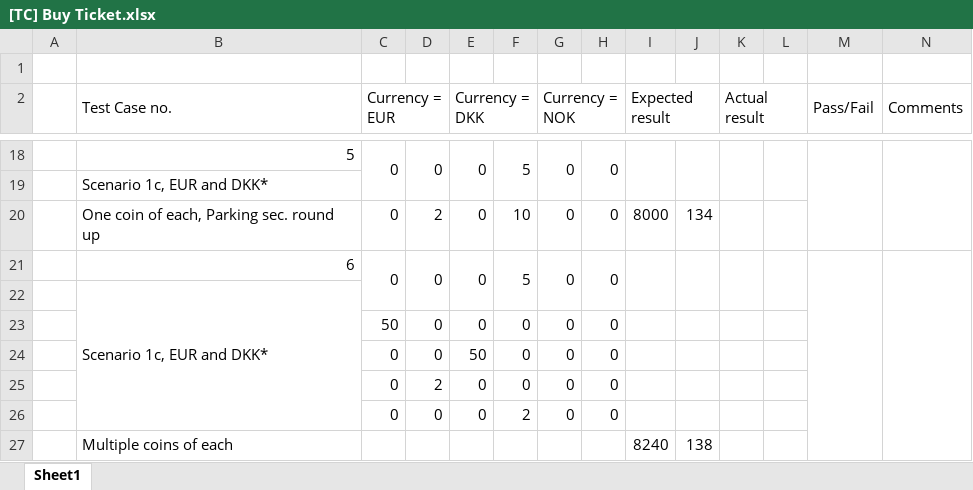
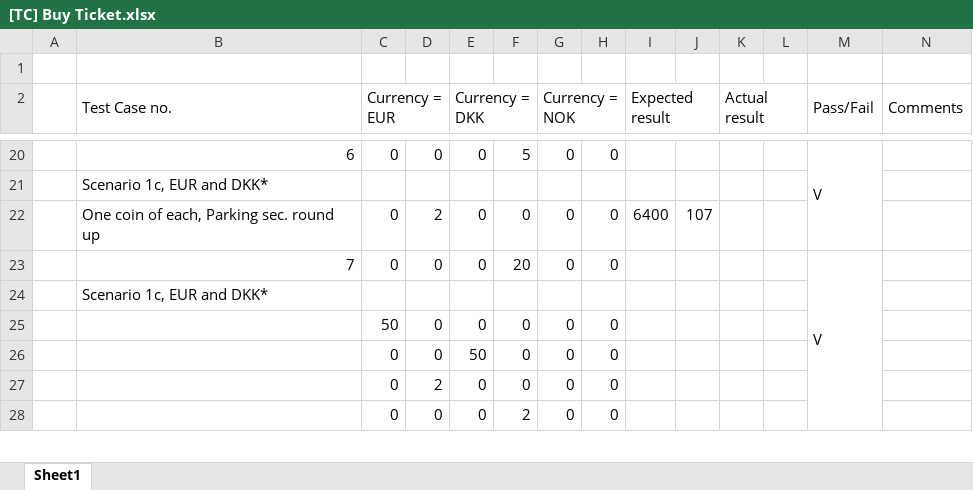
Before and after one commit to TheRandomTroll/ucn-2-ws-quality-test, an Excel workbook: docs/[TC] Buy Ticket.xlsx, sheet Sheet1, drawn as a sheet; only a part is shown, gaps mark what is left out; values as stored, in another font and other column widths than the file's, no cell formats; removed rows and columns are numbered as before the commit, all else as after; rows hold the shown columns only; the diff covers the shown part only; the diff names each change by its address in the sheet, - before the commit and + after, or states it on an @@ line.

Commit message:
[Update] Test Case Reset

```diff
--- a/docs/[TC] Buy Ticket.xlsx (sheet Sheet1)
+++ b/docs/[TC] Buy Ticket.xlsx (sheet Sheet1)
-B20 (Test Case no.): 5
+B20 (Test Case no.): 6
-C18:C19 merged
-D18:D19 merged
-E18:E19 merged
-F18:F19 merged
-G18:G19 merged
-H18:H19 merged
-I18:I19 merged
-J18:J19 merged
-K18:K19 merged
-L18:L19 merged
-M20 (Pass/Fail): (empty)
+M20 (Pass/Fail): V
-N18:N20 merged
-F22: 10
+F22: 0
-I22 (Expected result): 8000
+I22 (Expected result): 6400
-J22: 134
+J22: 107
-B23 (Test Case no.): 6
+B23 (Test Case no.): 7
-C21:C22 merged
-D21:D22 merged
-E21:E22 merged
-F23: 5
+F23: 20
-F21:F22 merged
-G21:G22 merged
-H21:H22 merged
-I21:I22 merged
-J21:J22 merged
-K21:K22 merged
-L21:L22 merged
-M23 (Pass/Fail): (empty)
+M23 (Pass/Fail): V
-N21:N27 merged
-B22:B26 merged
-row 27:  | Multiple coins of each |  |  |  |  |  |  | 8240 | 138
```
Also changed, not shown: 4 added rows, 1 removed row, 27 edited cells and merged cells elsewhere in this sheet, cell formats, formulas that keep their value.
